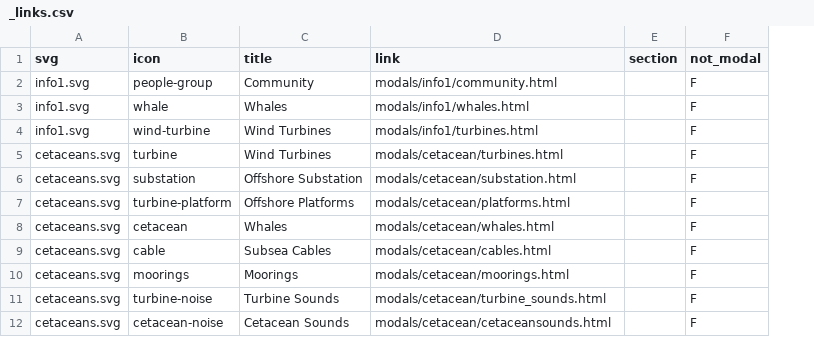
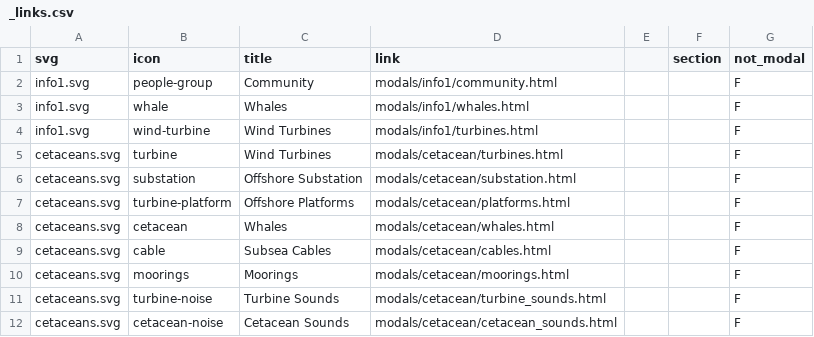
Before and after one commit to cstories-app/beta, a CSV file: _site/infographics/svg/_links.csv, drawn as a sheet; the diff names each change by its address in the sheet, - before the commit and + after, or states it on an @@ line.

```diff
--- a/_site/infographics/svg/_links.csv
+++ b/_site/infographics/svg/_links.csv
+column E, empty
-D12 (link): modals/cetacean/cetaceansounds.html
+D12 (link): modals/cetacean/cetacean_sounds.html
```
Also changed, not shown: infographics/svg/_links.csv, 12 other files.
